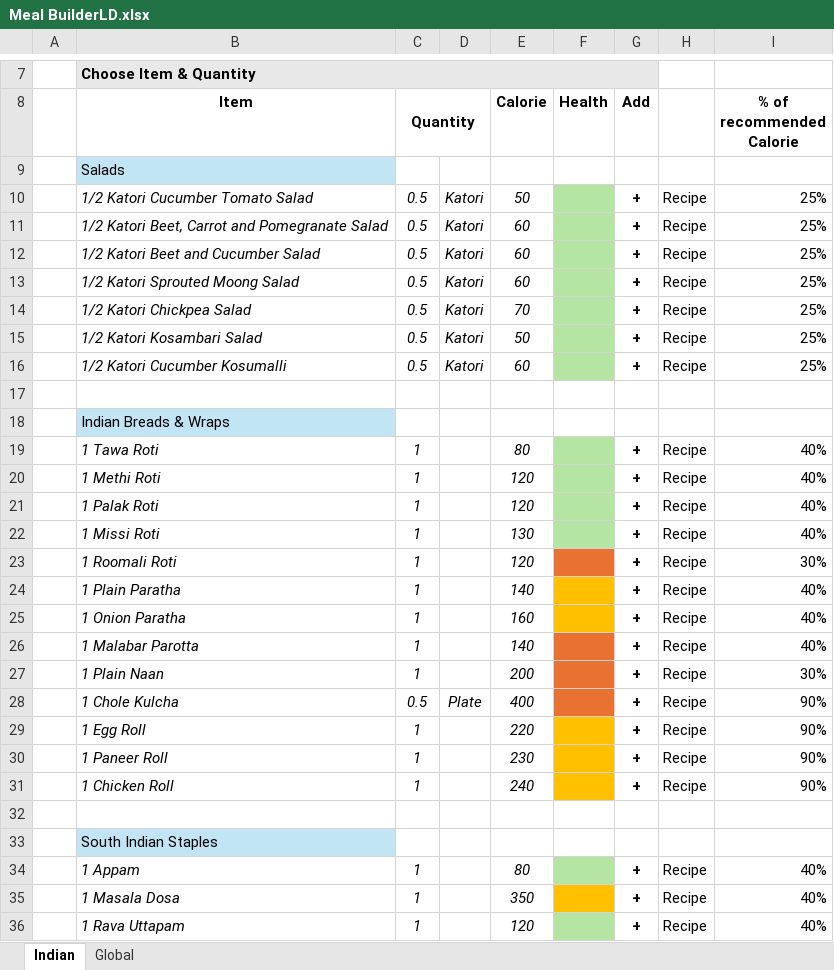
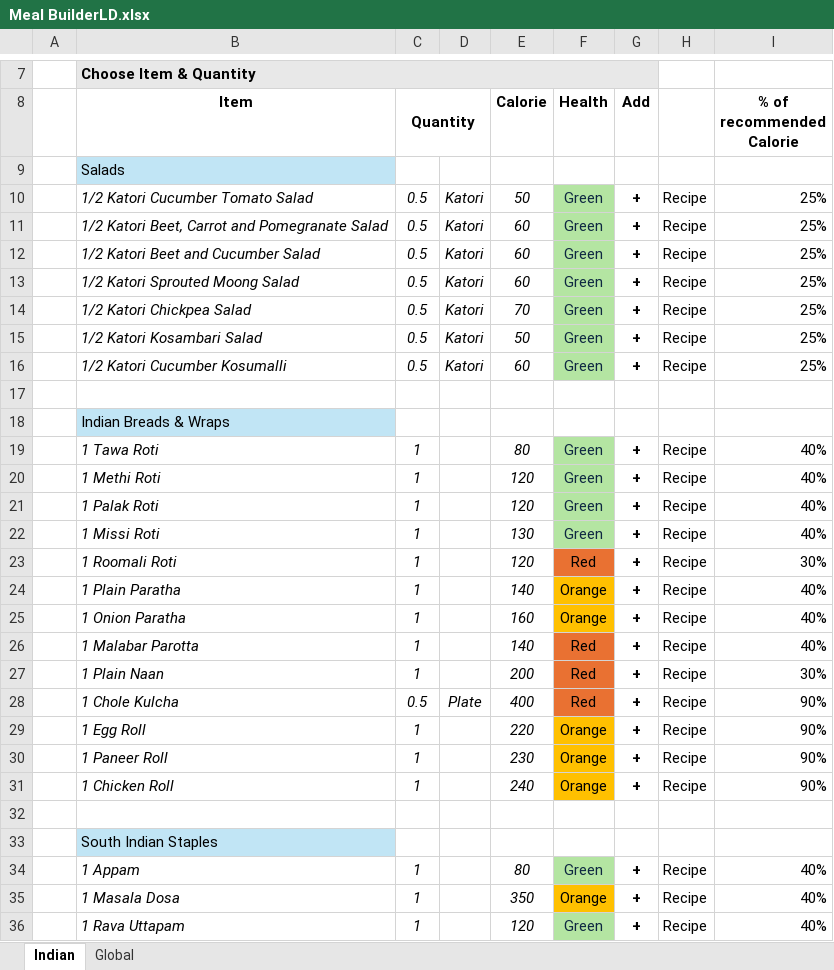
Before and after one commit to soumyajit73/cuore_backend, an Excel workbook: backend/data/Meal BuilderLD.xlsx, sheet Indian, drawn as a sheet; only a part is shown, gaps mark what is left out; values as stored, in another font and other column widths than the file's, no borders; conditional formats not drawn; the diff covers the shown part only; the diff names each change by its address in the sheet, - before the commit and + after, or states it on an @@ line.

```diff
--- a/backend/data/Meal BuilderLD.xlsx (sheet Indian)
+++ b/backend/data/Meal BuilderLD.xlsx (sheet Indian)
-F10:F16 (Health): (empty)
+F10:F16 (Health): Green
-F19:F22 (Health): (empty)
+F19:F22 (Health): Green
-F23 (Health): (empty)
+F23 (Health): Red
-F24:F25 (Health): (empty)
+F24:F25 (Health): Orange
-F26:F28 (Health): (empty)
+F26:F28 (Health): Red
-F29:F31 (Health): (empty)
+F29:F31 (Health): Orange
-F34 (Health): (empty)
+F34 (Health): Green
-F35 (Health): (empty)
+F35 (Health): Orange
-F36 (Health): (empty)
+F36 (Health): Green
```
Also changed, not shown: 166 edited cells and cell formats elsewhere in this sheet, sheet Global, 1 other file.
